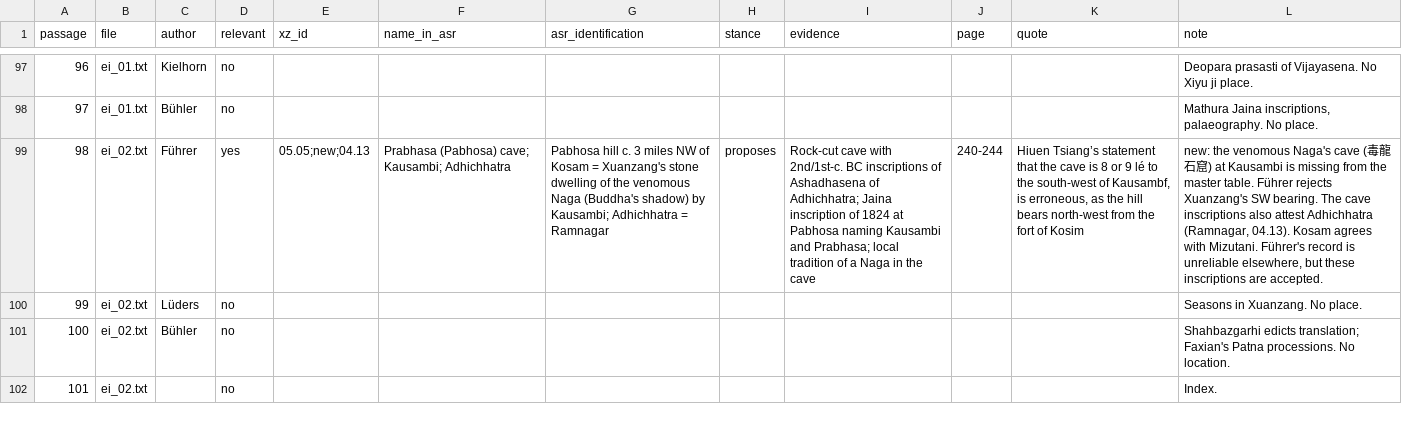
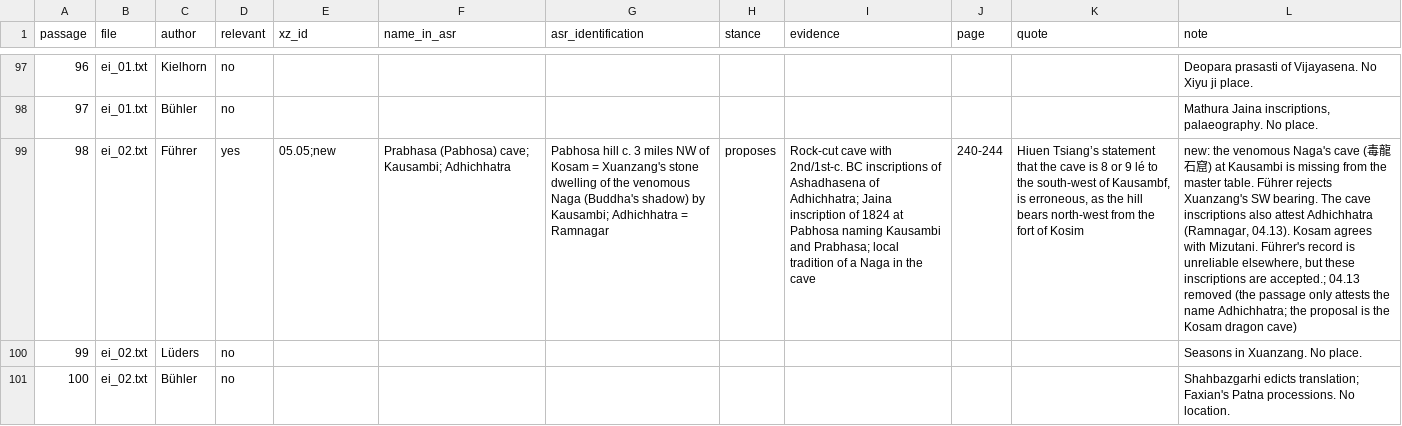
Before and after one commit to kengoharimoto/xuanzang-places, a TSV file: data/coded/epig_batch1.tsv, drawn as a sheet; only a part is shown, gaps mark what is left out; the shorter side is filled out with more unchanged rows; the diff names each change by its address in the sheet, - before the commit and + after, or states it on an @@ line.

```diff
--- a/data/coded/epig_batch1.tsv
+++ b/data/coded/epig_batch1.tsv
-E99 (xz_id): 05.05;new;04.13
+E99 (xz_id): 05.05;new
-L99 (note): …inscriptions are accepted.
+L99 (note): …inscriptions are accepted.; 04.13 removed (the passage only attests the name Adhichhatra; the proposal is the Kosam dragon cave)
```
Also changed, not shown: data/notes/updates_02-03.tsv, data/notes/updates_04-05.tsv, 15 other files.
